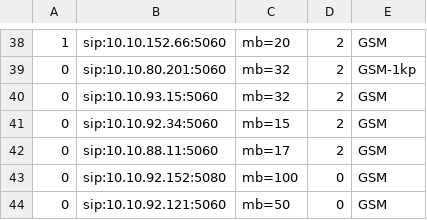
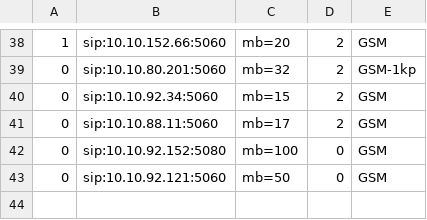
Before and after one commit to devops-itcs/CONFIG-CHANNEL-SIP-138, a CSV file: gsm.csv, drawn as a sheet; only a part is shown, gaps mark what is left out; the diff names each change by its address in the sheet, - before the commit and + after, or states it on an @@ line.

Commit message:
Update gsm.csv

```diff
--- a/gsm.csv
+++ b/gsm.csv
-row 40: 0 | sip:10.10.93.15:5060 | mb=32 | 2 | GSM
```
